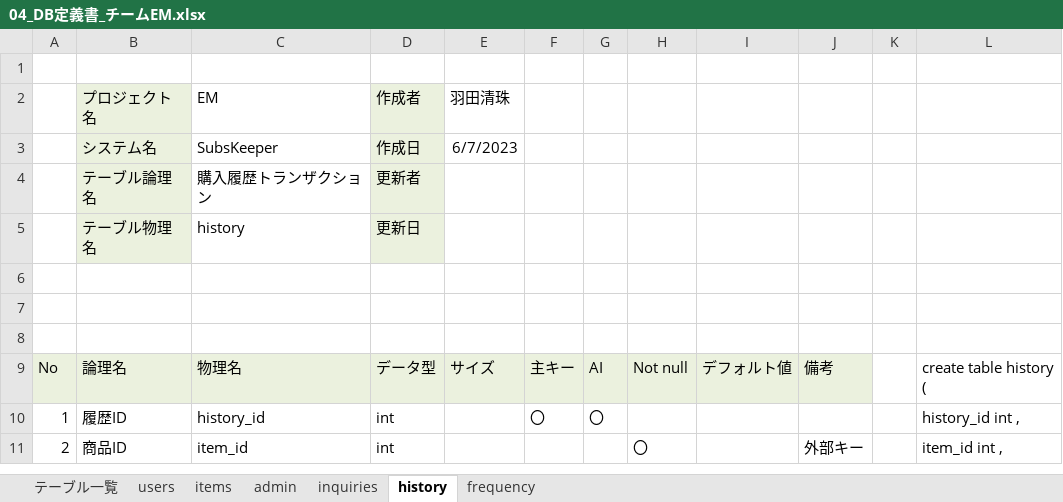
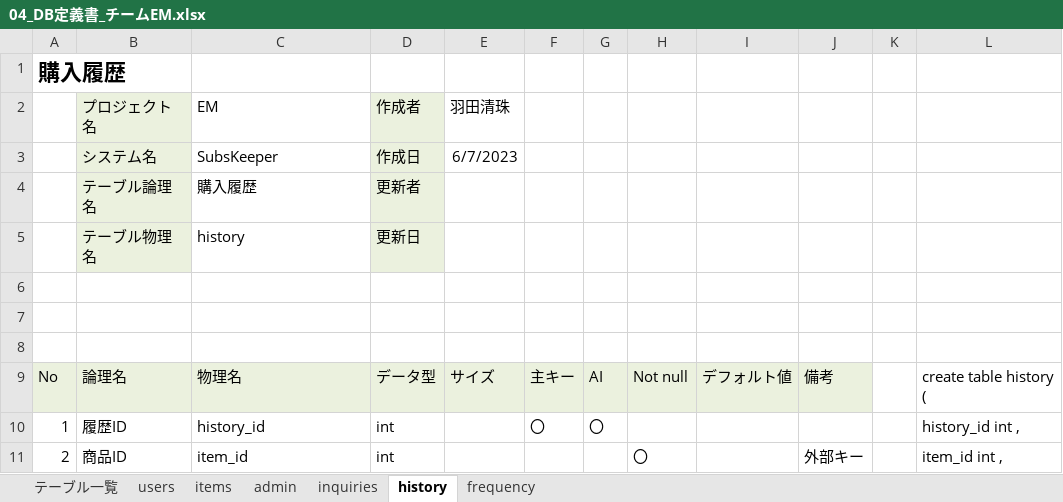
Before and after one commit to dojo2023/C-5, an Excel workbook: doc/04_DB定義書_チームEM.xlsx, sheet history, drawn as a sheet; only a part is shown; values as stored, in another font and other column widths than the file's, no borders; the diff names each change by its address in the sheet, - before the commit and + after, or states it on an @@ line.

```diff
--- a/doc/04_DB定義書_チームEM.xlsx (sheet history)
+++ b/doc/04_DB定義書_チームEM.xlsx (sheet history)
-A1: (empty)
+A1: 購入履歴
-C4 (EM): 購入履歴トランザクション
+C4 (EM): 購入履歴
```
Also changed, not shown: sheet frequency, sheet admin, sheet inquiries.
